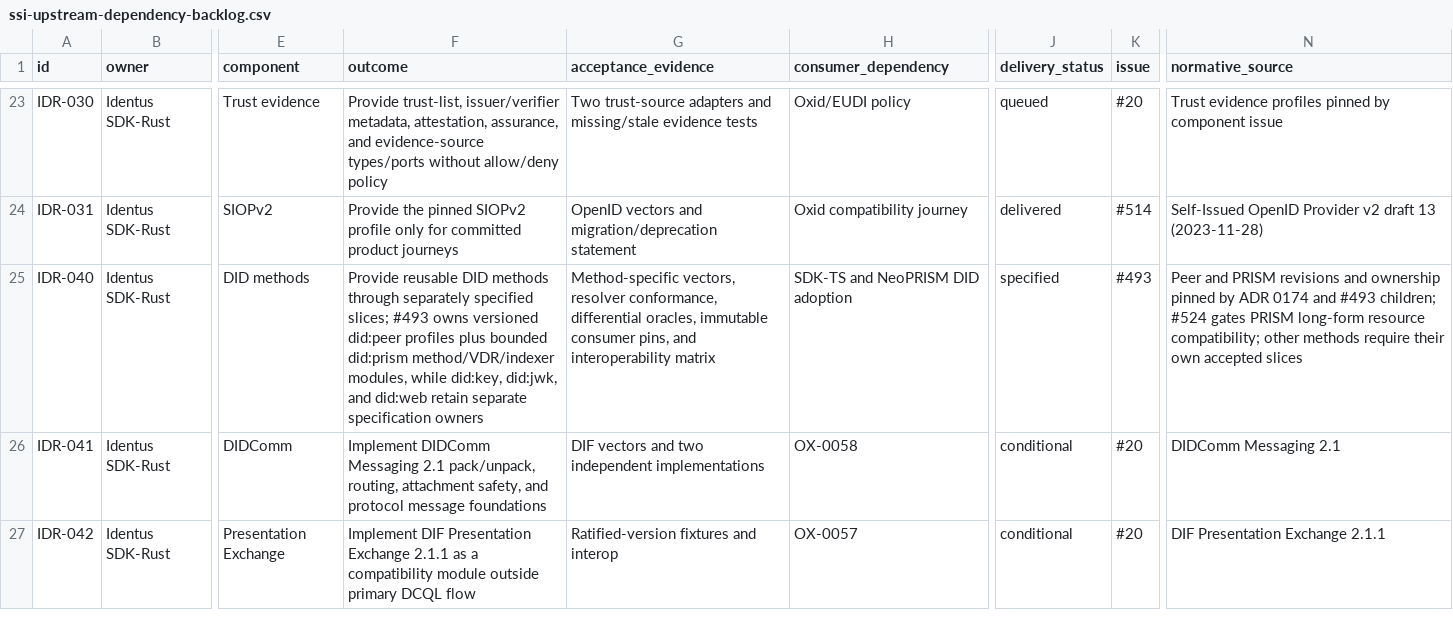
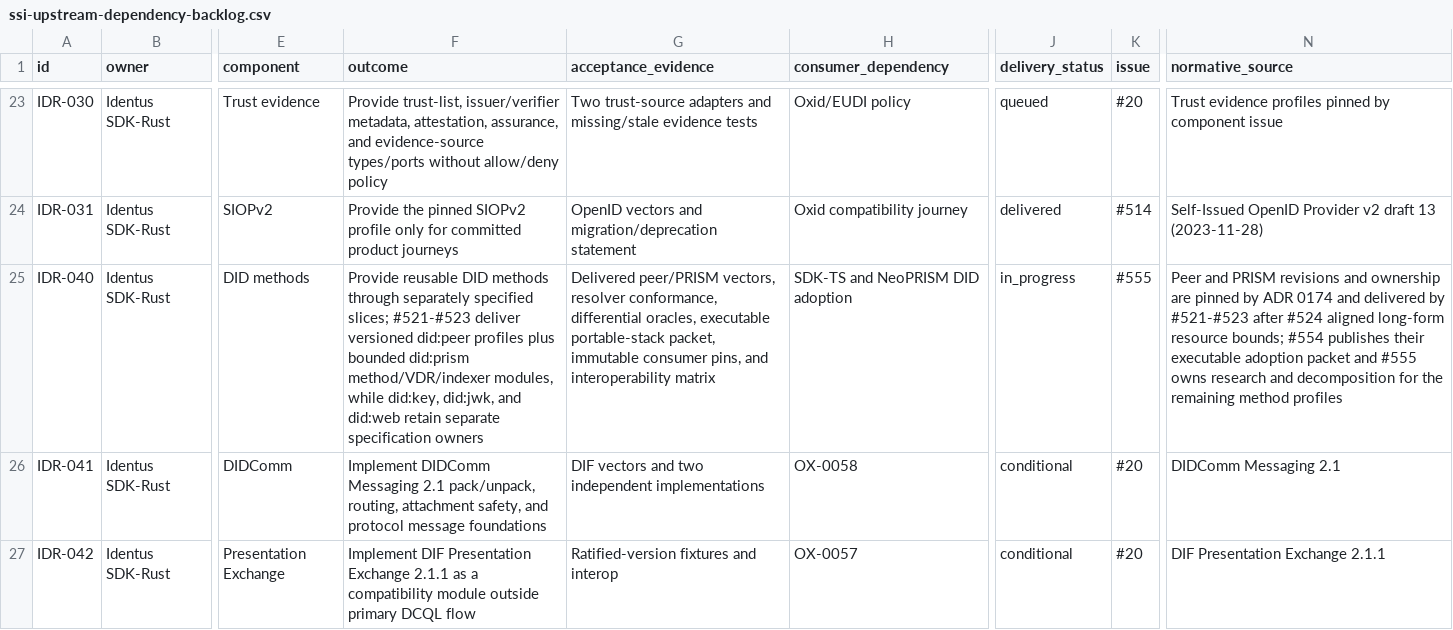
Before and after one commit to hyperledger-identus/sdk-rust, a CSV file: docs/roadmap/ssi-upstream-dependency-backlog.csv, drawn as a sheet; only a part is shown, gaps mark what is left out; the diff names each change by its address in the sheet, - before the commit and + after, or states it on an @@ line.

Commit message:
docs(docs): publish portable PRISM adoption packet (#556)
Merge PR #556 after exact-head local review and all protected checks passed.

The change is behavior-neutral, preserves downstream effect boundaries, and closes #554. Issue #555 retains open ownership for the remaining DID-method research.

Signed-off-by: Yurii Shynbuiev <yurii.shynbuiev@iohk.io>

```diff
--- a/docs/roadmap/ssi-upstream-dependency-backlog.csv
+++ b/docs/roadmap/ssi-upstream-dependency-backlog.csv
-F25 (outcome): …specified slices; #493 owns versioned did:peer…
+F25 (outcome): …specified slices; #521-#523 deliver versioned did:peer…
-G25 (acceptance_evidence): Method-specific vectors, resolver conformance, differential oracles, immutable consumer…
+G25 (acceptance_evidence): Delivered peer/PRISM vectors, resolver conformance, differential oracles, executable portable-stack packet, immutable consumer…
-J25 (delivery_status): specified
+J25 (delivery_status): in_progress
-K25 (issue): #493
+K25 (issue): #555
-N25 (normative_source): …and ownership pinned by ADR 0174 and #493 children; #524 gates PRISM long-form resource compatibility; other methods require their own accepted slices
+N25 (normative_source): …and ownership are pinned by ADR 0174 and delivered by #521-#523 after #524 aligned long-form resource bounds; #554 publishes their executable adoption packet and #555 owns research and decomposition for the remaining method profiles
```
Also changed, not shown: 32 other files.
